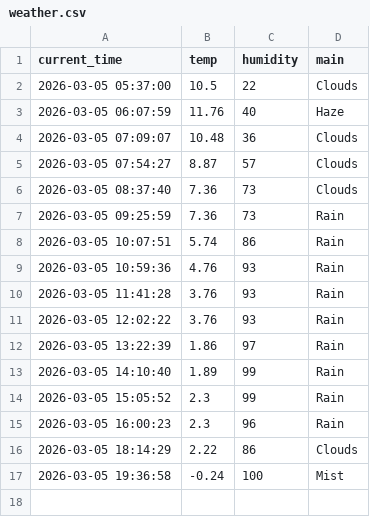
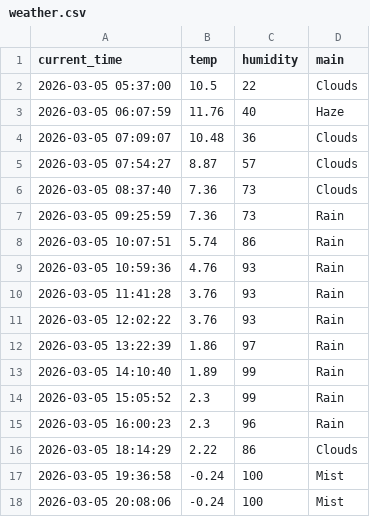
Before and after one commit to kwwhs0722/weather_5m, a CSV file: weather.csv, drawn as a sheet; the diff names each change by its address in the sheet, - before the commit and + after, or states it on an @@ line.

```diff
--- a/weather.csv
+++ b/weather.csv
+row 18: 2026-03-05 20:08:06 | -0.24 | 100 | Mist
```
